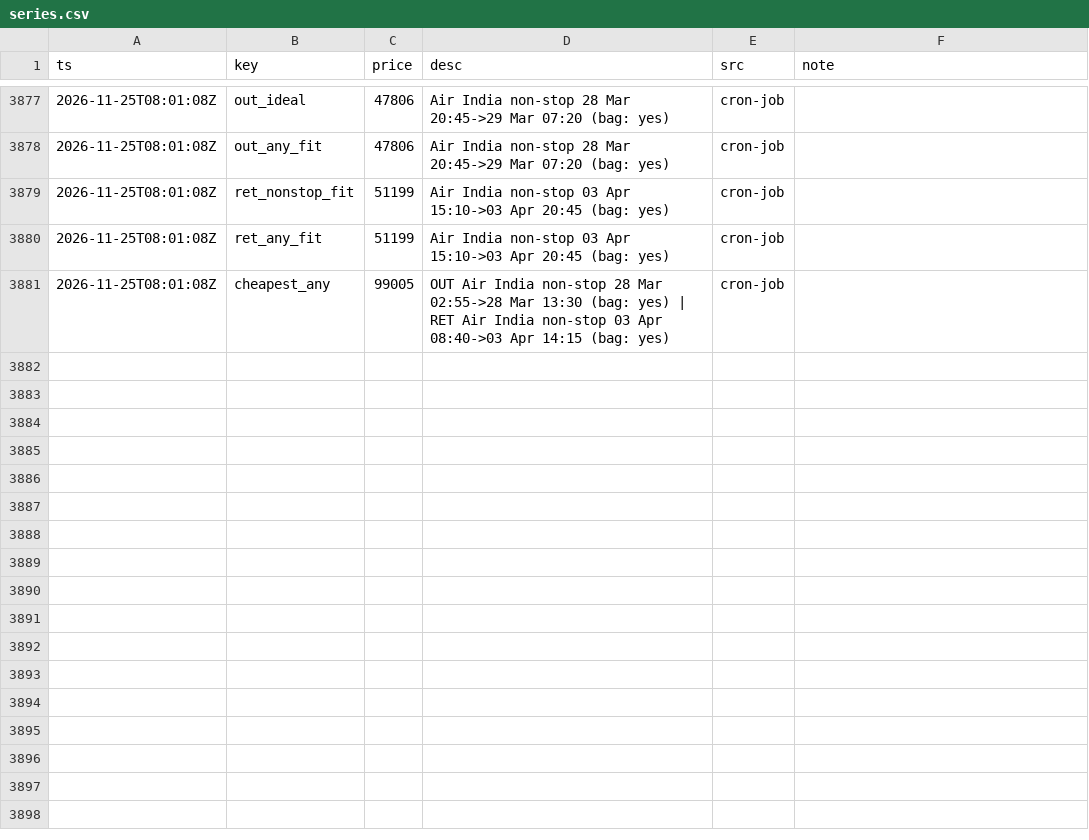
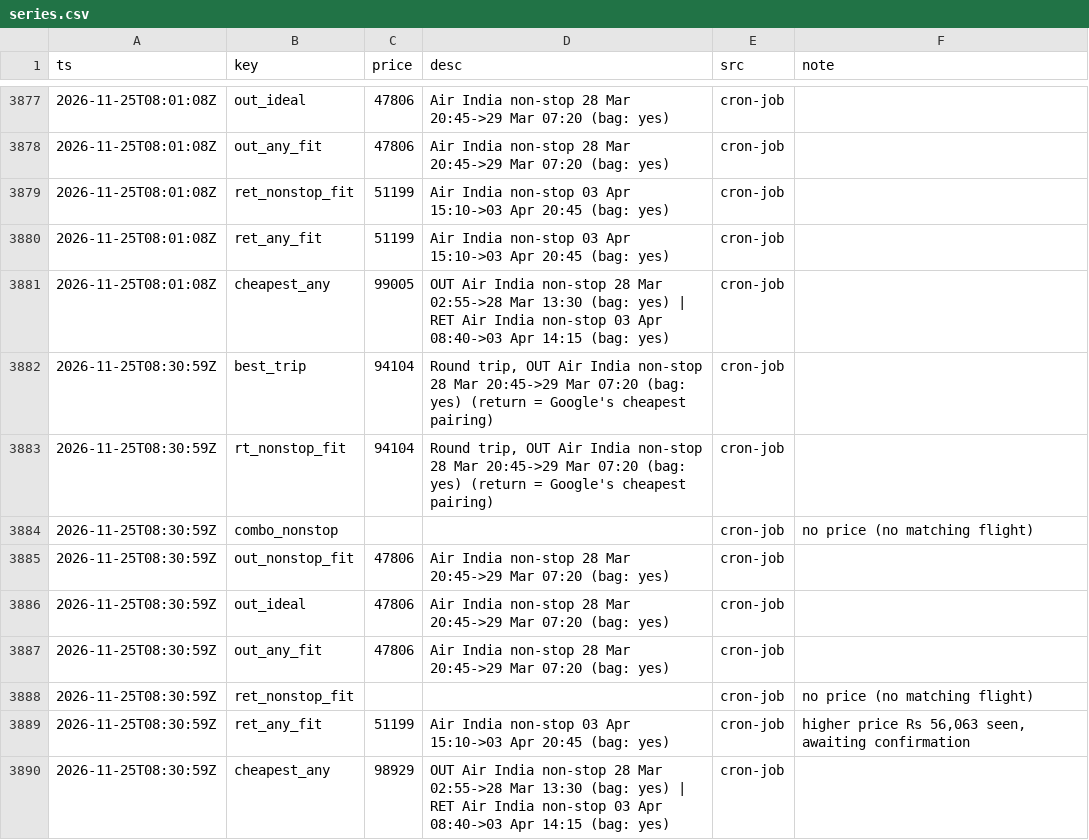
Before and after one commit to CrytecFusion101/flight-price-tracker, a CSV file: data/series.csv, drawn as a sheet; only a part is shown, gaps mark what is left out.

```diff
--- a/data/series.csv
+++ b/data/series.csv
@@ -3881 +3881,10 @@ ts,key,price,desc,src,note
 2026-11-25T08:01:08Z,cheapest_any,99005,OUT Air India non-stop 28 Mar 02:55->28 Mar 13:30 (bag: yes) | RET Air India non-stop 03 Apr 08:40->03 Apr 14:15 (bag: yes),cron-job,
+2026-11-25T08:30:59Z,best_trip,94104,"Round trip, OUT Air India non-stop 28 Mar 20:45->29 Mar 07:20 (bag: yes) (return = Google's cheapest pairing)",cron-job,
+2026-11-25T08:30:59Z,rt_nonstop_fit,94104,"Round trip, OUT Air India non-stop 28 Mar 20:45->29 Mar 07:20 (bag: yes) (return = Google's cheapest pairing)",cron-job,
+2026-11-25T08:30:59Z,combo_nonstop,,,cron-job,no price (no matching flight)
+2026-11-25T08:30:59Z,out_nonstop_fit,47806,Air India non-stop 28 Mar 20:45->29 Mar 07:20 (bag: yes),cron-job,
+2026-11-25T08:30:59Z,out_ideal,47806,Air India non-stop 28 Mar 20:45->29 Mar 07:20 (bag: yes),cron-job,
+2026-11-25T08:30:59Z,out_any_fit,47806,Air India non-stop 28 Mar 20:45->29 Mar 07:20 (bag: yes),cron-job,
+2026-11-25T08:30:59Z,ret_nonstop_fit,,,cron-job,no price (no matching flight)
+2026-11-25T08:30:59Z,ret_any_fit,51199,Air India non-stop 03 Apr 15:10->03 Apr 20:45 (bag: yes),cron-job,"higher price Rs 56,063 seen, awaiting confirmation"
+2026-11-25T08:30:59Z,cheapest_any,98929,OUT Air India non-stop 28 Mar 02:55->28 Mar 13:30 (bag: yes) | RET Air India non-stop 03 Apr 08:40->03 Apr 14:15 (bag: yes),cron-job,
```
Also changed, not shown: data/observations/2026-11.csv, data/runs.csv, 2 other files.
